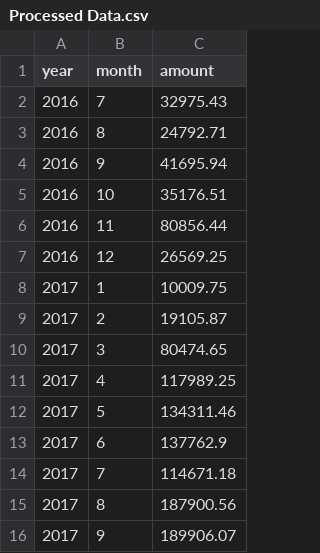
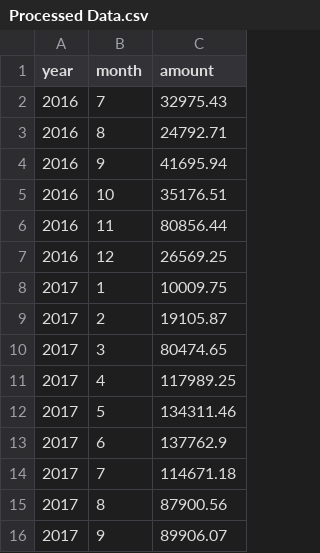
Before and after one commit to LanceKnight/SalesPrediction, a CSV file: data/Processed Data.csv, drawn as a sheet.

```diff
--- a/data/Processed Data.csv
+++ b/data/Processed Data.csv
@@ -14,3 +14,3 @@ year,month,amount
 2017,7,114671.18
-2017,8,187900.56
-2017,9,189906.07
+2017,8,87900.56
+2017,9,89906.07
```
Also changed, not shown: 7 other files.
